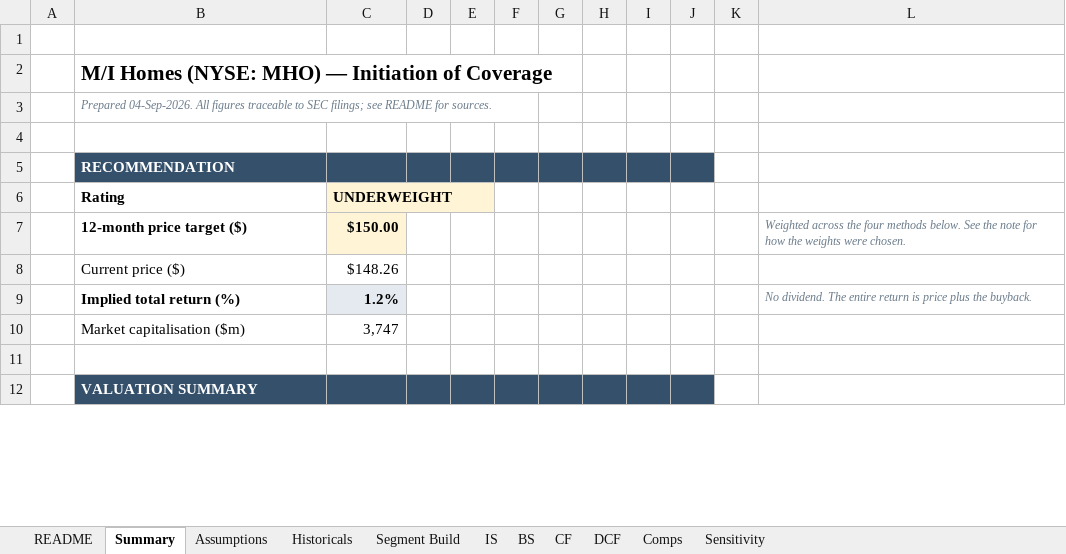
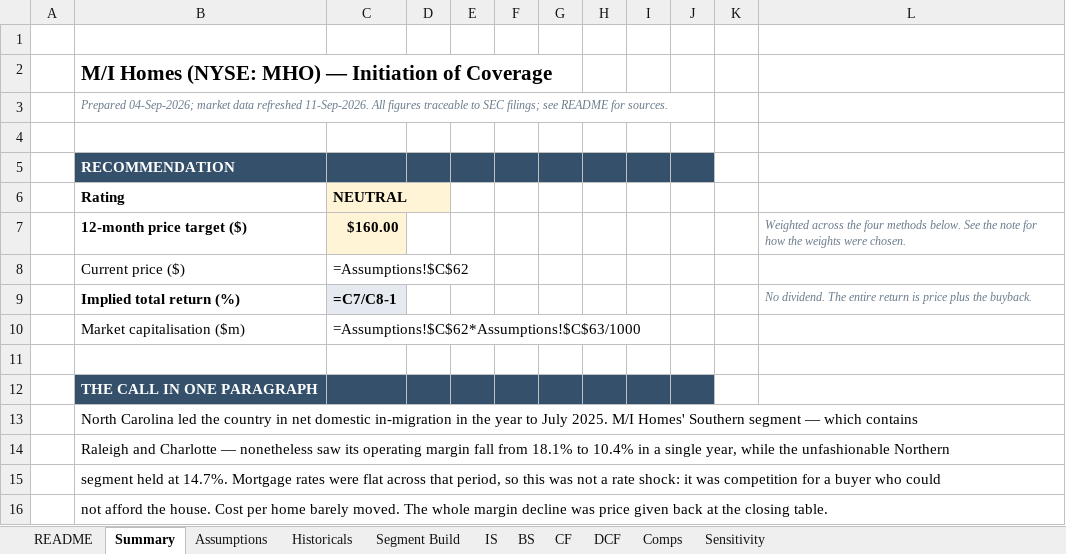
Before and after one commit to wstone0/wstone0.github.io, an Excel workbook: docs/projects/mihomes/MHO_model.xlsx, sheet Summary, drawn as a sheet; only a part is shown; values as stored, in another font and other column widths than the file's, no borders; formulas without a stored value are shown as written; the diff covers the shown part only; the diff names each change by its address in the sheet, - before the commit and + after, or states it on an @@ line.

Commit message:
updated mho call

```diff
--- a/docs/projects/mihomes/MHO_model.xlsx (sheet Summary)
+++ b/docs/projects/mihomes/MHO_model.xlsx (sheet Summary)
-B3: Prepared 04-Sep-2026. All figures…
+B3: Prepared 04-Sep-2026; market data refreshed 11-Sep-2026. All figures…
-C6: UNDERWEIGHT
+C6: NEUTRAL
-C7: $150.00
+C7: $160.00
-C8: $148.26
+C8: =Assumptions!$C$62
-C9: 1.2%
+C9: =C7/C8-1
-C10: 3,747
+C10: =Assumptions!$C$62*Assumptions!$C$63/1000
-B12: VALUATION SUMMARY
+B12: THE CALL IN ONE PARAGRAPH
+row 13:  | North Carolina led the country in net domestic in-migration in the year to July 2025. M/I Homes' Southern segment — which contains
+row 14:  | Raleigh and Charlotte — nonetheless saw its operating margin fall from 18.1% to 10.4% in a single year, while the unfashionable Northern
+row 15:  | segment held at 14.7%. Mortgage rates were flat across that period, so this was not a rate shock: it was competition for a buyer who could
+row 16:  | not afford the house. Cost per home barely moved. The whole margin decline was price given back at the closing table.
```
Also changed, not shown: 7 added rows, 1 removed row and 71 edited cells elsewhere in this sheet, sheet IS, sheet Segment Build, sheet BS, sheet DCF, sheet Sensitivity, sheet Assumptions, 4 more sheets, projects/mihomes/MHO_model.xlsx, 12 other files.
